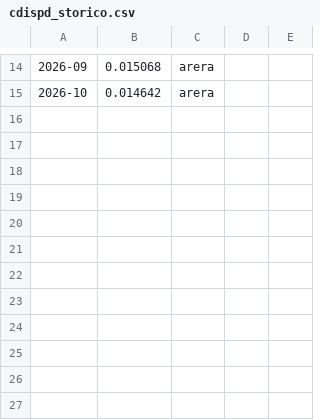
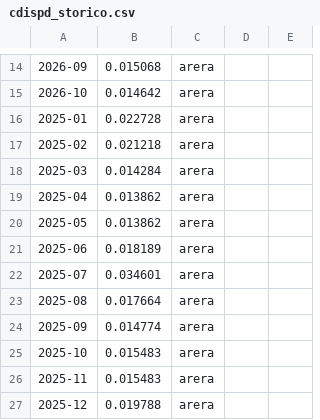
Before and after one commit to frezeen/Solaredge_ScanWriter, a CSV file: config/cdispd_storico.csv, drawn as a sheet; only a part is shown, gaps mark what is left out; the diff names each change by its address in the sheet, - before the commit and + after, or states it on an @@ line.

Commit message:
feat(bolletta): seme CdispD 2025 e menu mese dal 2020

```diff
--- a/config/cdispd_storico.csv
+++ b/config/cdispd_storico.csv
+row 16: 2025-01 | 0.022728 | arera
+row 17: 2025-02 | 0.021218 | arera
+row 18: 2025-03 | 0.014284 | arera
+row 19: 2025-04 | 0.013862 | arera
+row 20: 2025-05 | 0.013862 | arera
+row 21: 2025-06 | 0.018189 | arera
+row 22: 2025-07 | 0.034601 | arera
+row 23: 2025-08 | 0.017664 | arera
+row 24: 2025-09 | 0.014774 | arera
+row 25: 2025-10 | 0.015483 | arera
+row 26: 2025-11 | 0.015483 | arera
+row 27: 2025-12 | 0.019788 | arera
```
Also changed, not shown: 1 other file.
